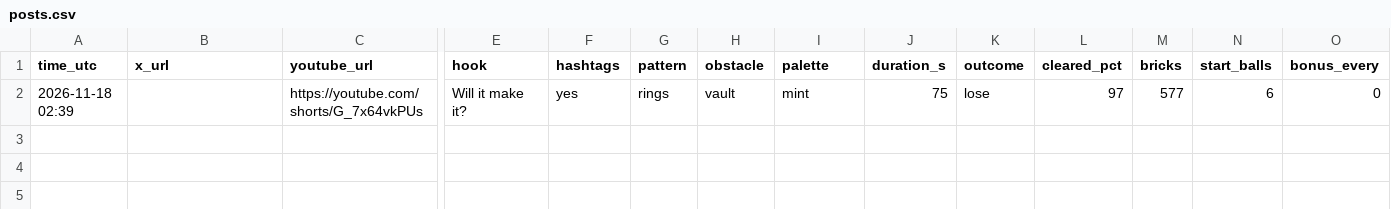
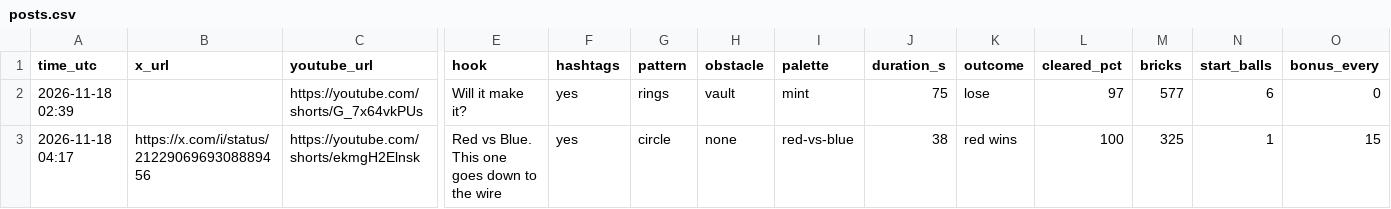
Before and after one commit to teetimetjc/brickbreaker, a CSV file: data/posts.csv, drawn as a sheet; only a part is shown, gaps mark what is left out; rows hold the shown columns only; the diff names each change by its address in the sheet, - before the commit and + after, or states it on an @@ line.

```diff
--- a/data/posts.csv
+++ b/data/posts.csv
+row 3: 2026-11-18 04:17 | https://x.com/i/status/2122906969308889456 | https://youtube.com/shorts/ekmgH2Elnsk | Red vs Blue. This one goes down to the wire | yes | circle | none | red-vs-blue | 38 | red wins | 100 | 325 | 1 | 15
```
